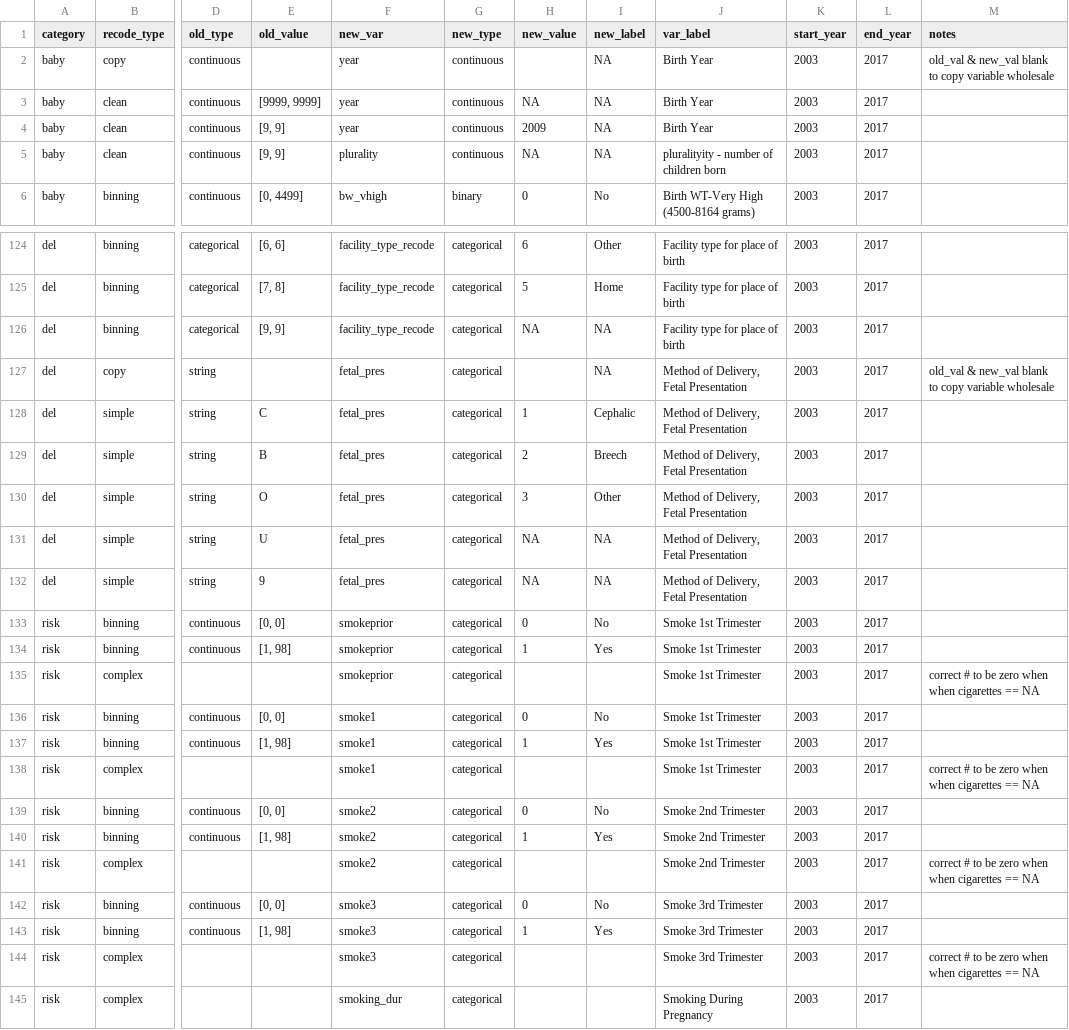
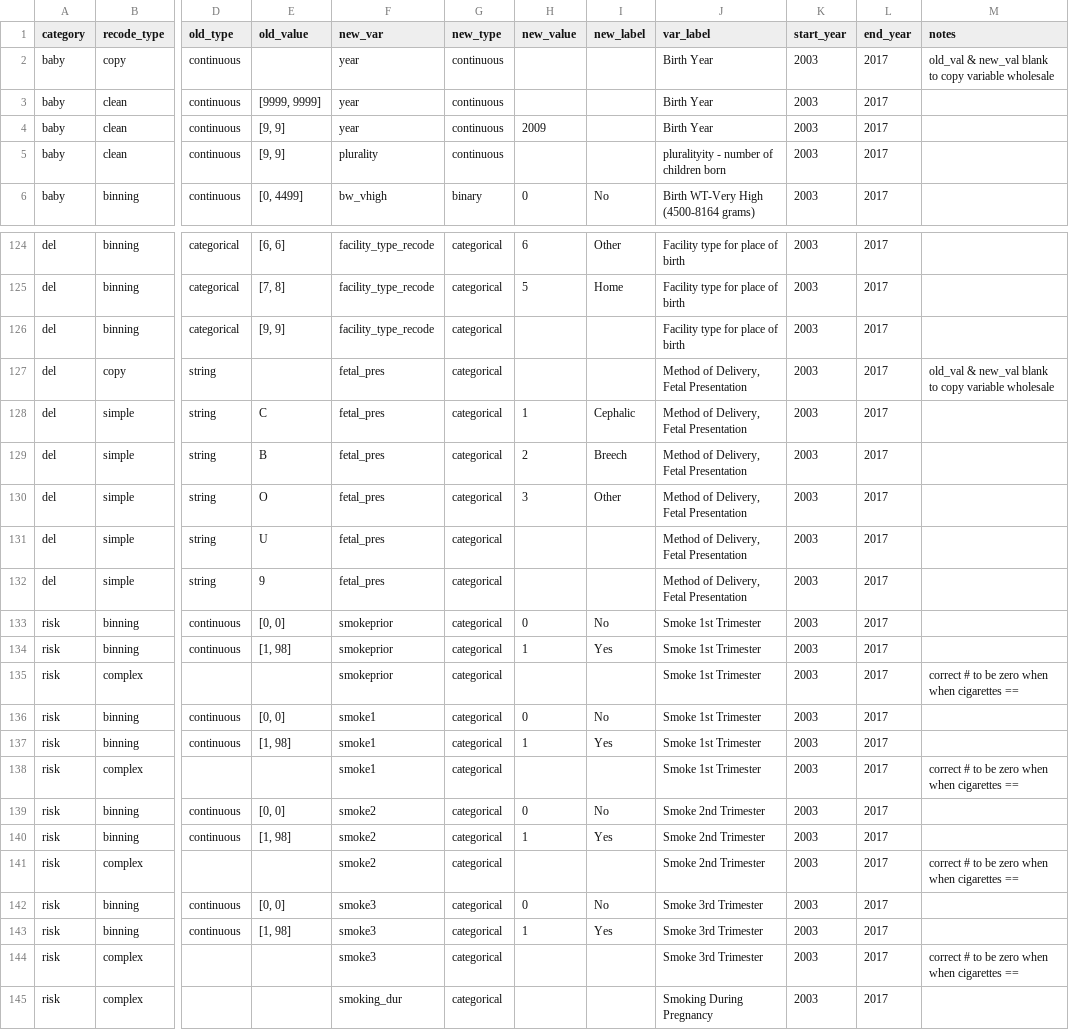
Before and after one commit to jfontestad/DOHdata, a CSV file: ETL/birth/ref/ref.bir_recodes_simple.csv, drawn as a sheet; only a part is shown, gaps mark what is left out; the diff covers the shown part only; the diff names each change by its address in the sheet, - before the commit and + after, or states it on an @@ line.

Commit message:
Changed "NA" to true NA

```diff
--- a/ETL/birth/ref/ref.bir_recodes_simple.csv
+++ b/ETL/birth/ref/ref.bir_recodes_simple.csv
-I2:I5 (new_label): NA
+I2:I5 (new_label): (empty)
-H3 (new_value): NA
+H3 (new_value): (empty)
-H5 (new_value): NA
+H5 (new_value): (empty)
-H126 (new_value): NA
+H126 (new_value): (empty)
-I126:I127 (new_label): NA
+I126:I127 (new_label): (empty)
-H131:H132 (new_value): NA
+H131:H132 (new_value): (empty)
-I131:I132 (new_label): NA
+I131:I132 (new_label): (empty)
-M135 (notes): …cigarettes == NA
+M135 (notes): …cigarettes ==
-M138 (notes): …cigarettes == NA
+M138 (notes): …cigarettes ==
-M141 (notes): …cigarettes == NA
+M141 (notes): …cigarettes ==
-M144 (notes): …cigarettes == NA
+M144 (notes): …cigarettes ==
```
Also changed, not shown: 28 edited cells elsewhere in this file.
